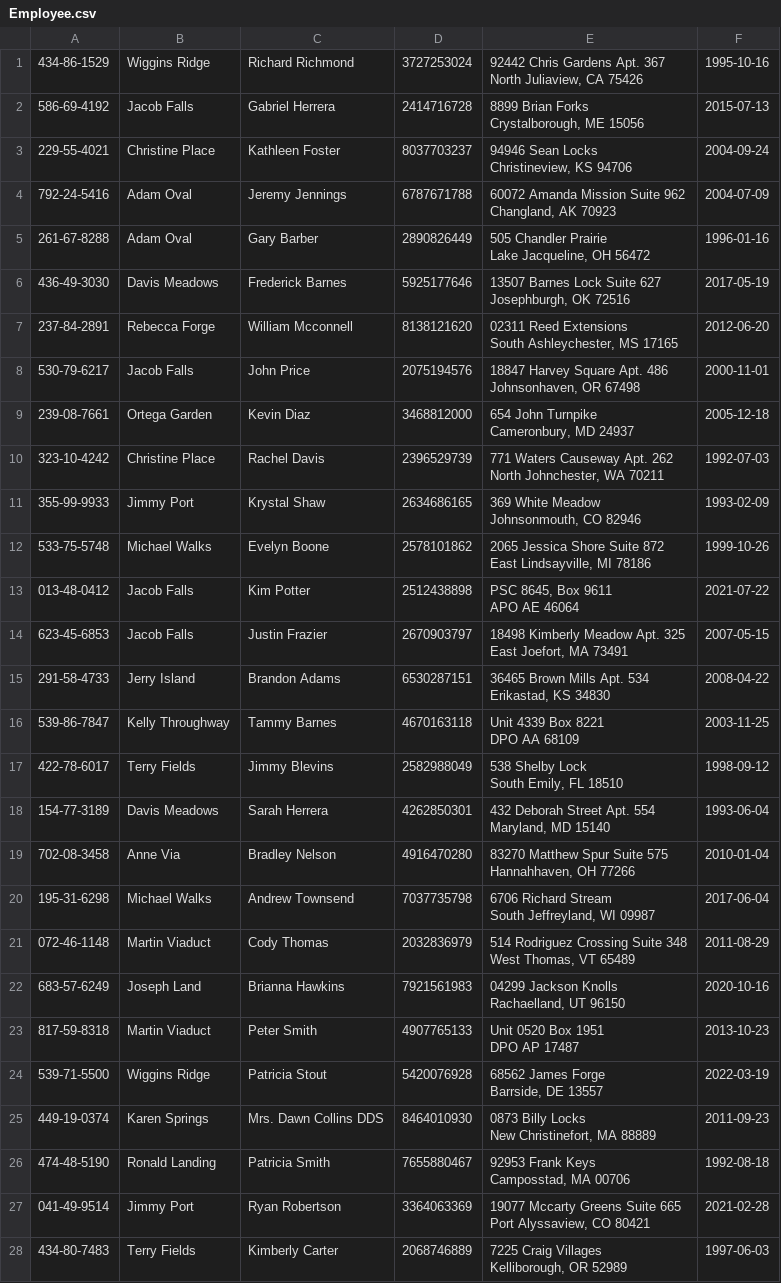
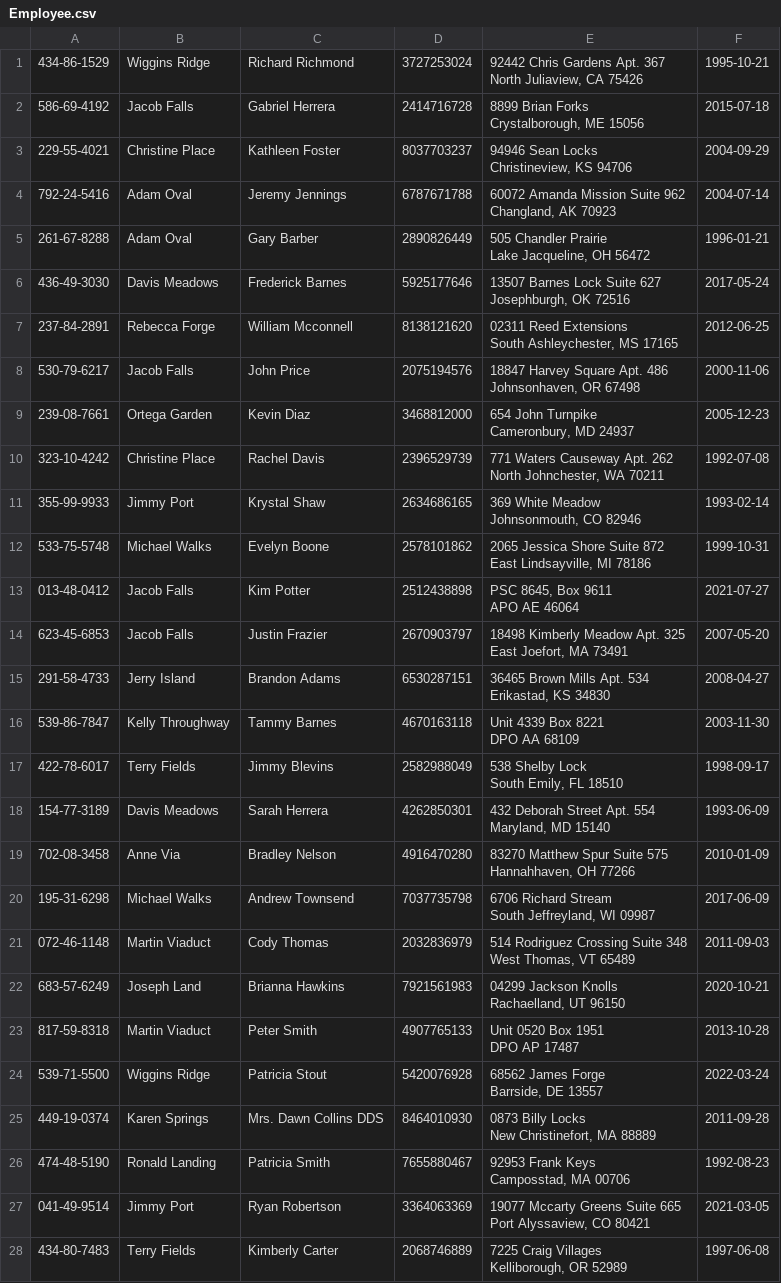
Before and after one commit to cs516-banksys/banksys, a CSV file: db/Employee.csv, drawn as a sheet; only a part is shown; the diff covers the shown part only; the diff names each change by its address in the sheet, - before the commit and + after, or states it on an @@ line.

```diff
--- a/db/Employee.csv
+++ b/db/Employee.csv
-F1: 1995-10-16
+F1: 1995-10-21
-F2: 2015-07-13
+F2: 2015-07-18
-F3: 2004-09-24
+F3: 2004-09-29
-F4: 2004-07-09
+F4: 2004-07-14
-F5: 1996-01-16
+F5: 1996-01-21
-F6: 2017-05-19
+F6: 2017-05-24
-F7: 2012-06-20
+F7: 2012-06-25
-F8: 2000-11-01
+F8: 2000-11-06
-F9: 2005-12-18
+F9: 2005-12-23
-F10: 1992-07-03
+F10: 1992-07-08
-F11: 1993-02-09
+F11: 1993-02-14
-F12: 1999-10-26
+F12: 1999-10-31
-F13: 2021-07-22
+F13: 2021-07-27
-F14: 2007-05-15
+F14: 2007-05-20
-F15: 2008-04-22
+F15: 2008-04-27
-F16: 2003-11-25
+F16: 2003-11-30
-F17: 1998-09-12
+F17: 1998-09-17
-F18: 1993-06-04
+F18: 1993-06-09
-F19: 2010-01-04
+F19: 2010-01-09
-F20: 2017-06-04
+F20: 2017-06-09
-F21: 2011-08-29
+F21: 2011-09-03
-F22: 2020-10-16
+F22: 2020-10-21
-F23: 2013-10-23
+F23: 2013-10-28
-F24: 2022-03-19
+F24: 2022-03-24
-F25: 2011-09-23
+F25: 2011-09-28
-F26: 1992-08-18
+F26: 1992-08-23
-F27: 2021-02-28
+F27: 2021-03-05
-F28: 1997-06-03
+F28: 1997-06-08
```
Also changed, not shown: 72 edited cells elsewhere in this file, db/Checking.csv, db/Loan.csv, 11 other files.
